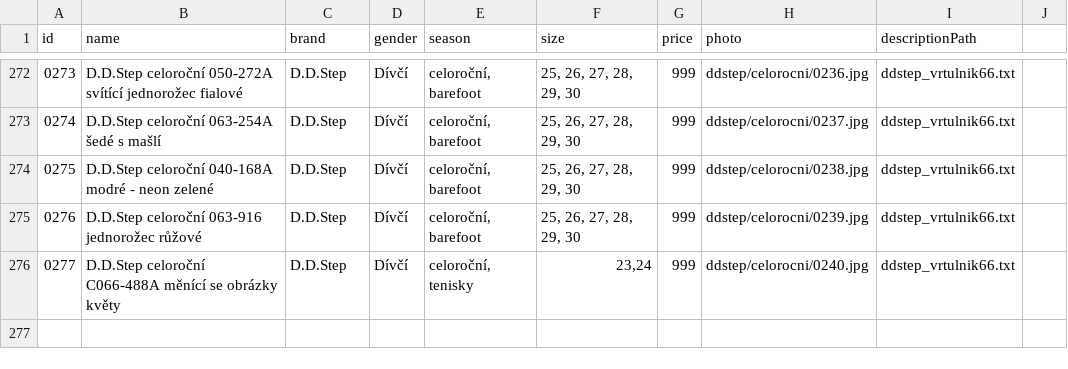
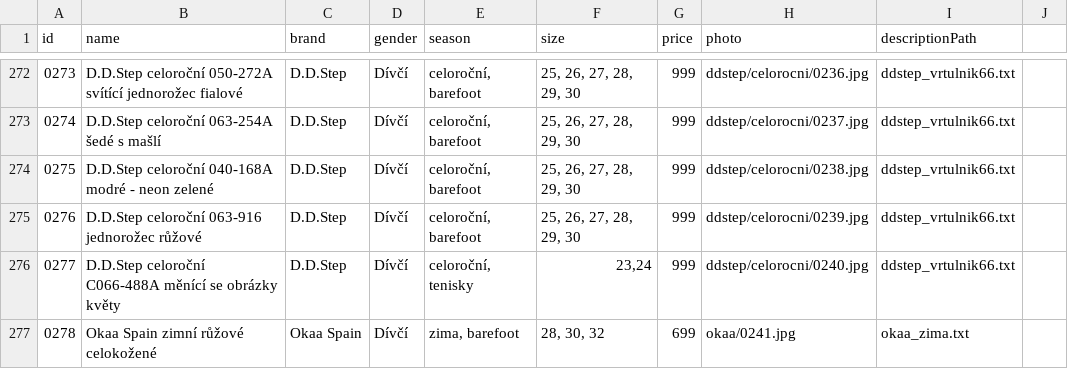
Before and after one commit to ad-ab/boty-boticky, a CSV file: static/boty/products.csv, drawn as a sheet; only a part is shown, gaps mark what is left out.

Commit message:
Update products.csv

```diff
--- a/static/boty/products.csv
+++ b/static/boty/products.csv
@@ -276 +276,2 @@ id|name|brand|gender|season|size|price|photo|descriptionPath
 0277|D.D.Step celoroční C066-488A měnící se obrázky květy|D.D.Step|Dívčí|celoroční, tenisky|23,24|999|ddstep/celorocni/0240.jpg|ddstep_vrtulnik66.txt
+0278|Okaa Spain zimní růžové celokožené|Okaa Spain|Dívčí|zima, barefoot|28, 30, 32|699|okaa/0241.jpg|okaa_zima.txt
```
